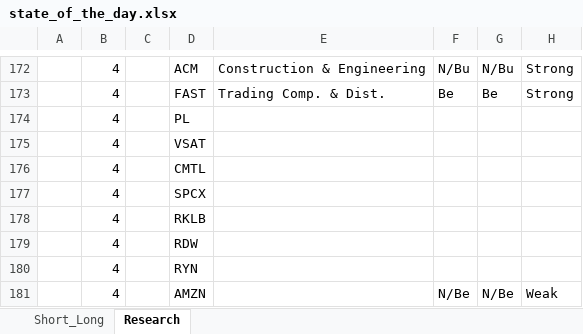
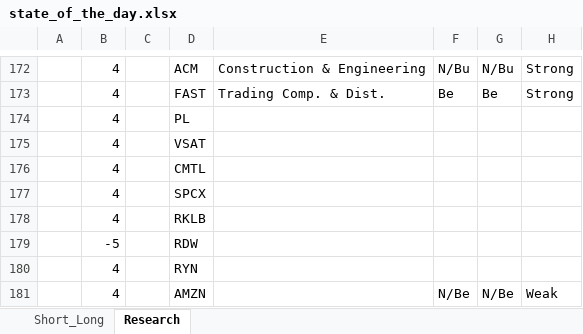
Before and after one commit to bilyky/AnalyzeFinData, an Excel workbook: state_of_the_day.xlsx, sheet Research, drawn as a sheet; only a part is shown, gaps mark what is left out; values as stored, in another font and other column widths than the file's, no borders; the diff names each change by its address in the sheet, - before the commit and + after, or states it on an @@ line.

```diff
--- a/state_of_the_day.xlsx (sheet Research)
+++ b/state_of_the_day.xlsx (sheet Research)
-B179: 4
+B179: -5
```
Also changed, not shown: sheet Short_Long, 3 other files.
